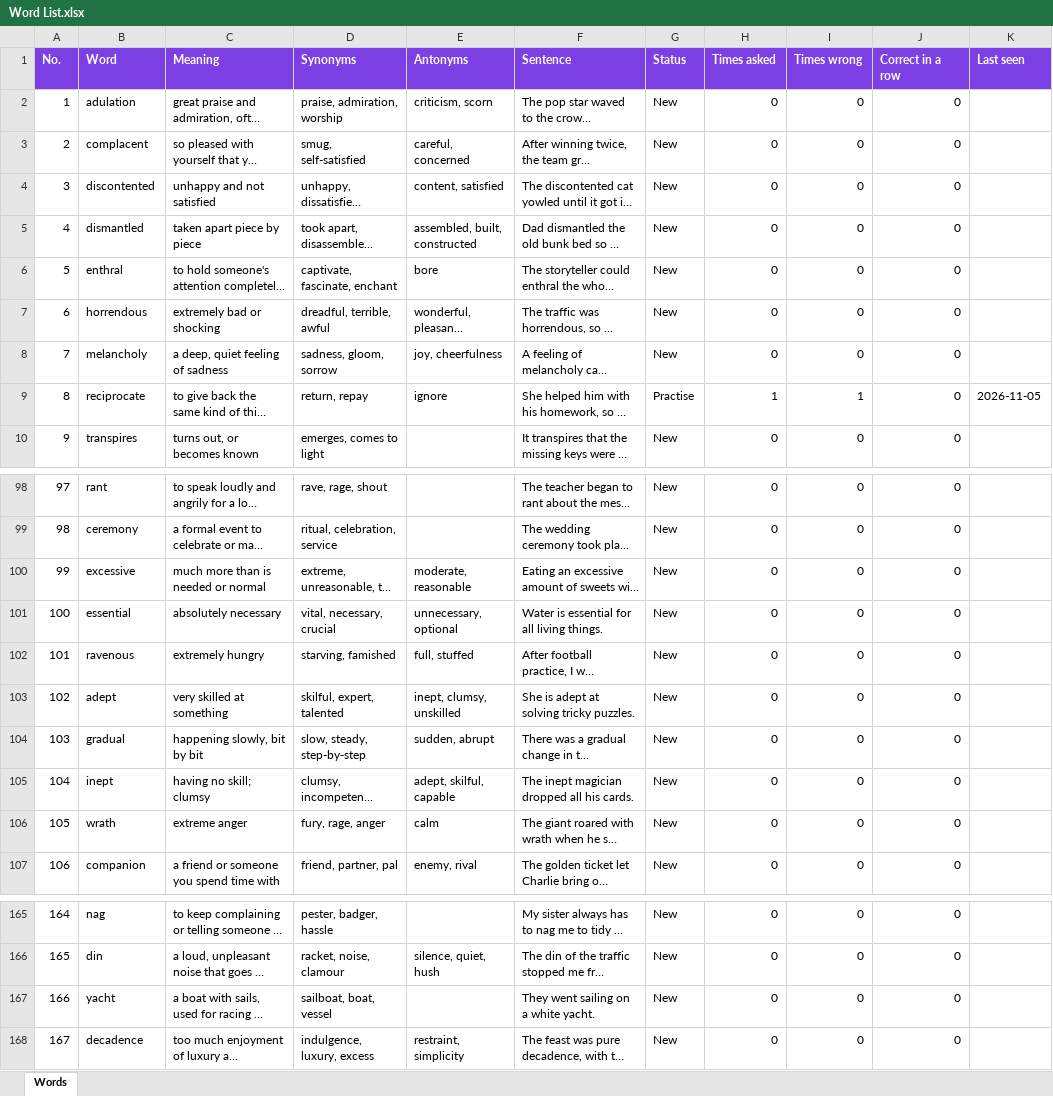
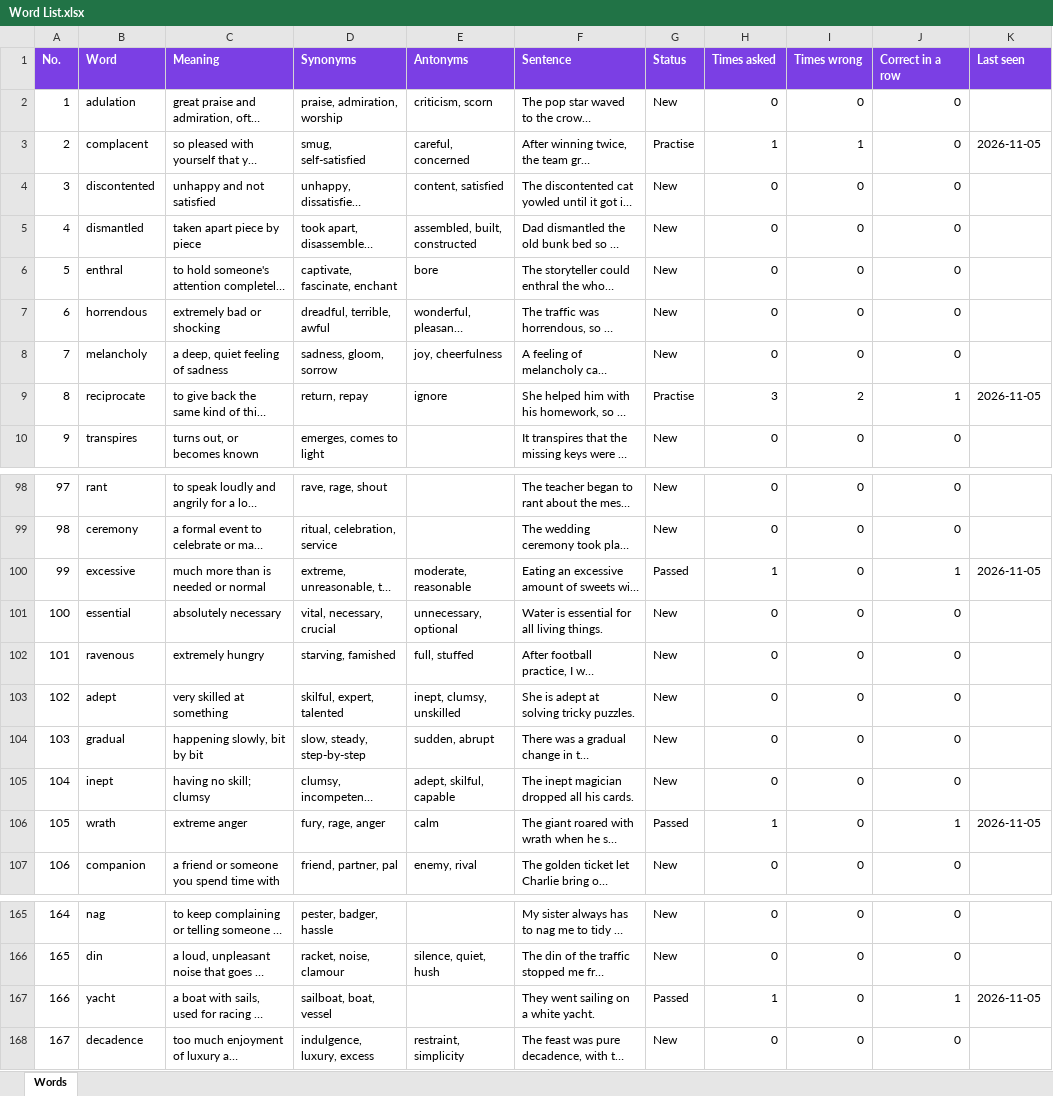
Before and after one commit to suhaneyankita/hoot-word-quiz, an Excel workbook: Word List.xlsx, sheet Words, drawn as a sheet; only a part is shown, gaps mark what is left out; long unchanged cells end in …; values as stored, in another font and other column widths than the file's, no borders; the diff covers the shown part only; the diff names each change by its address in the sheet, - before the commit and + after, or states it on an @@ line.

```diff
--- a/Word List.xlsx (sheet Words)
+++ b/Word List.xlsx (sheet Words)
-G3 (Status): New
+G3 (Status): Practise
-H3 (Times asked): 0
+H3 (Times asked): 1
-I3 (Times wrong): 0
+I3 (Times wrong): 1
-K3 (Last seen): (empty)
+K3 (Last seen): 2026-11-05
-H9 (Times asked): 1
+H9 (Times asked): 3
-I9 (Times wrong): 1
+I9 (Times wrong): 2
-J9 (Correct in a row): 0
+J9 (Correct in a row): 1
-G100 (Status): New
+G100 (Status): Passed
-H100 (Times asked): 0
+H100 (Times asked): 1
-J100 (Correct in a row): 0
+J100 (Correct in a row): 1
-K100 (Last seen): (empty)
+K100 (Last seen): 2026-11-05
-G106 (Status): New
+G106 (Status): Passed
-H106 (Times asked): 0
+H106 (Times asked): 1
-J106 (Correct in a row): 0
+J106 (Correct in a row): 1
-K106 (Last seen): (empty)
+K106 (Last seen): 2026-11-05
-G167 (Status): New
+G167 (Status): Passed
-H167 (Times asked): 0
+H167 (Times asked): 1
-J167 (Correct in a row): 0
+J167 (Correct in a row): 1
-K167 (Last seen): (empty)
+K167 (Last seen): 2026-11-05
```
Also changed, not shown: 67 edited cells elsewhere in this sheet.
